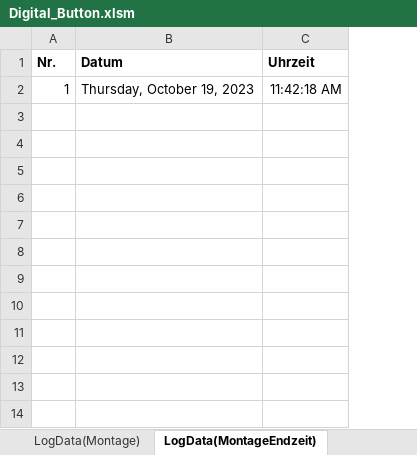
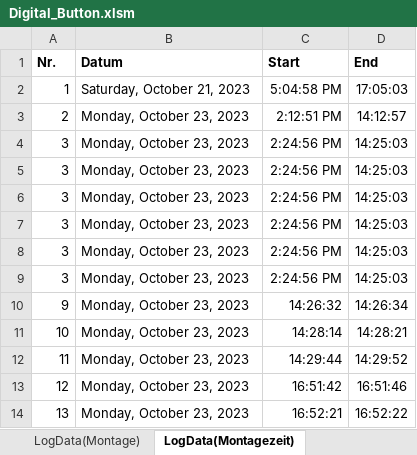
Before and after one commit to otaviomserra/ADP-code, an Excel workbook: datenverarbeitung/Digital_Button.xlsm, sheet LogData(Montagezeit), drawn as a sheet; values as stored, in another font and other column widths than the file's, no borders; removed rows and columns are numbered as before the commit, all else as after; the diff names each change by its address in the sheet, - before the commit and + after, or states it on an @@ line.

```diff
--- a/datenverarbeitung/Digital_Button.xlsm (sheet LogData(Montagezeit))
+++ b/datenverarbeitung/Digital_Button.xlsm (sheet LogData(Montagezeit))
-sheet tab: LogData(MontageEndzeit)
+sheet tab: LogData(Montagezeit)
-column C (Uhrzeit), row 2: 11:42:18 AM
+column C (Start), row 2: 5:04:58 PM
+column D (End), row 2: 17:05:03
-B2 (Datum): Thursday, October 19, 2023
+B2 (Datum): Saturday, October 21, 2023
+row 3: 2 | Monday, October 23, 2023 | 2:12:51 PM | 14:12:57
+row 4: 3 | Monday, October 23, 2023 | 2:24:56 PM | 14:25:03
+row 5: 3 | Monday, October 23, 2023 | 2:24:56 PM | 14:25:03
+row 6: 3 | Monday, October 23, 2023 | 2:24:56 PM | 14:25:03
+row 7: 3 | Monday, October 23, 2023 | 2:24:56 PM | 14:25:03
+row 8: 3 | Monday, October 23, 2023 | 2:24:56 PM | 14:25:03
+row 9: 3 | Monday, October 23, 2023 | 2:24:56 PM | 14:25:03
+row 10: 9 | Monday, October 23, 2023 | 14:26:32 | 14:26:34
+row 11: 10 | Monday, October 23, 2023 | 14:28:14 | 14:28:21
+row 12: 11 | Monday, October 23, 2023 | 14:29:44 | 14:29:52
+row 13: 12 | Monday, October 23, 2023 | 16:51:42 | 16:51:46
+row 14: 13 | Monday, October 23, 2023 | 16:52:21 | 16:52:22
```
Also changed, not shown: sheet LogData(Waschen), sheet LogData(Drehen), sheet LogData(Fertigung), sheet LogData(Saegen), sheet Dashboard, sheet LogData(Ausfallzeit), 1 more sheet, charts or pictures, Konzept Digitaler Schatten Dashboard.xlsm, 19 other files.
